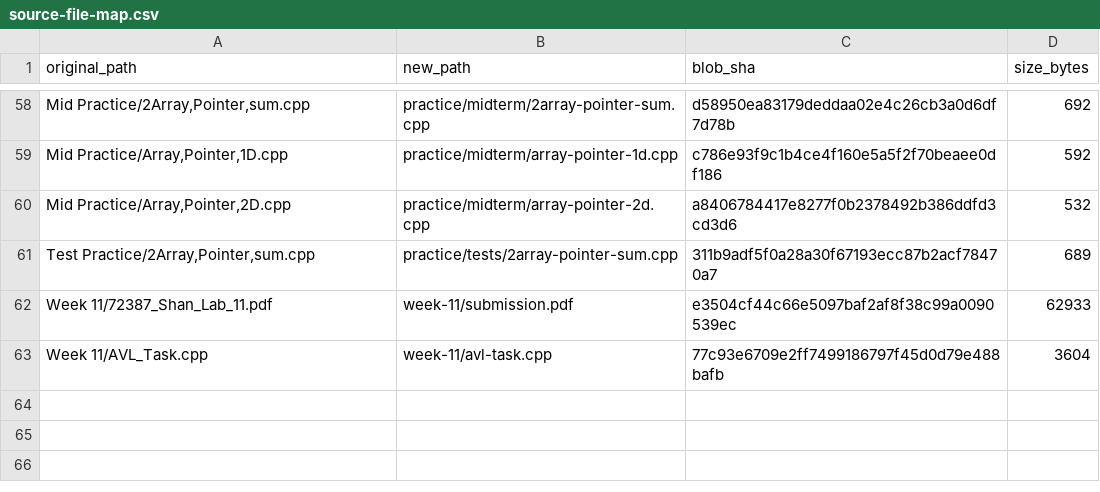
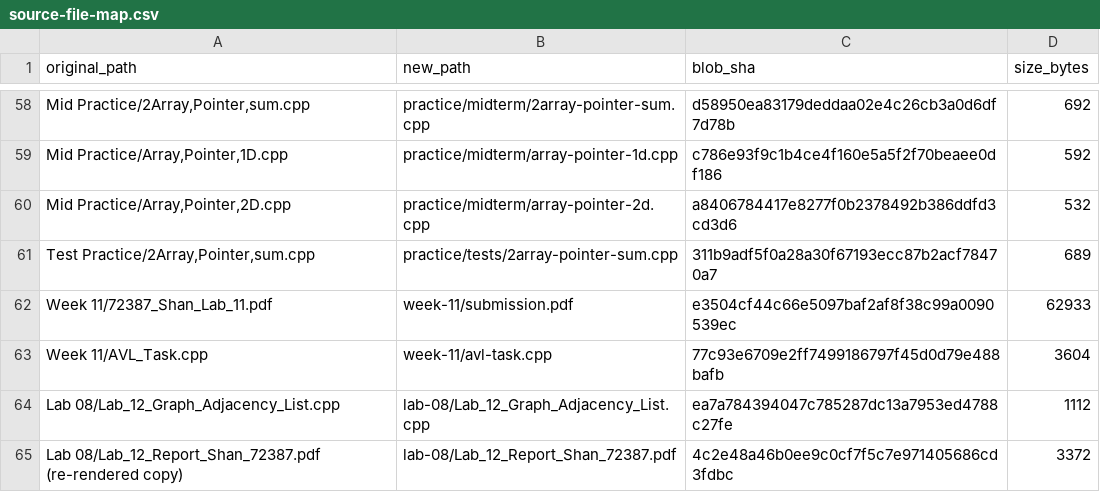
Before and after one commit to ShanShahidAI/Shan_72387_Data-Structures, a CSV file: docs/source-file-map.csv, drawn as a sheet; only a part is shown, gaps mark what is left out; the diff names each change by its address in the sheet, - before the commit and + after, or states it on an @@ line.

Commit message:
Add Lab 08 graph adjacency-list submission and index it

```diff
--- a/docs/source-file-map.csv
+++ b/docs/source-file-map.csv
+row 64: Lab 08/Lab_12_Graph_Adjacency_List.cpp | lab-08/Lab_12_Graph_Adjacency_List.cpp | ea7a784394047c785287dc13a7953ed4788c27fe | 1112
+row 65: Lab 08/Lab_12_Report_Shan_72387.pdf (re-rendered copy) | lab-08/Lab_12_Report_Shan_72387.pdf | 4c2e48a46b0ee9c0cf7f5c7e971405686cd3fdbc | 3372
```
Also changed, not shown: 3 other files.
